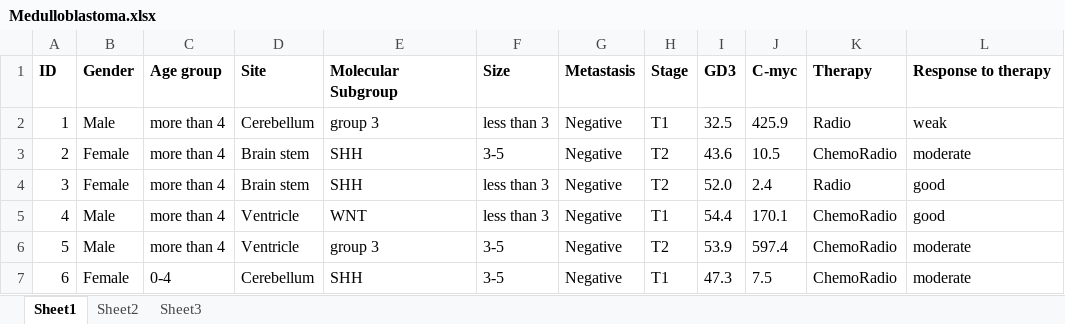
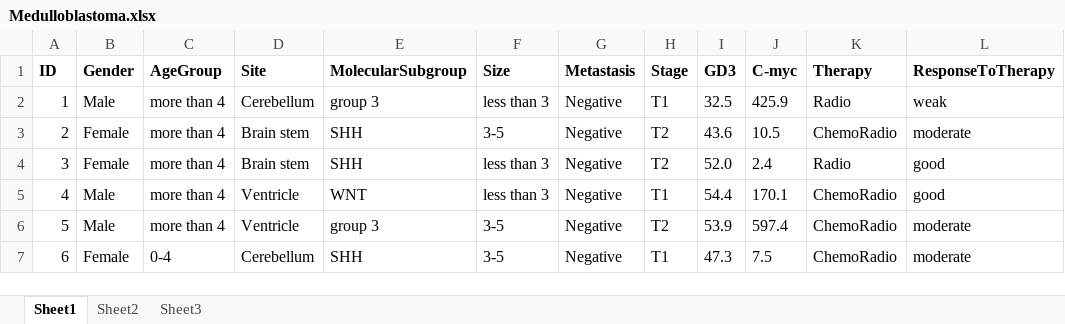
Before and after one commit to sheffield-bioinformatics-core/stats-in-r, an Excel workbook: data/Medulloblastoma.xlsx, sheet Sheet1, drawn as a sheet; only a part is shown; values as stored, in another font and other column widths than the file's, no borders; the diff names each change by its address in the sheet, - before the commit and + after, or states it on an @@ line.

Commit message:
Add solutions for contingency tables (not shown on practical)
update datasets to have better column names

```diff
--- a/data/Medulloblastoma.xlsx (sheet Sheet1)
+++ b/data/Medulloblastoma.xlsx (sheet Sheet1)
-C1: Age group
+C1: AgeGroup
-E1: Molecular Subgroup
+E1: MolecularSubgroup
-L1: Response to therapy
+L1: ResponseToTherapy
```
Also changed, not shown: 3 other files.
